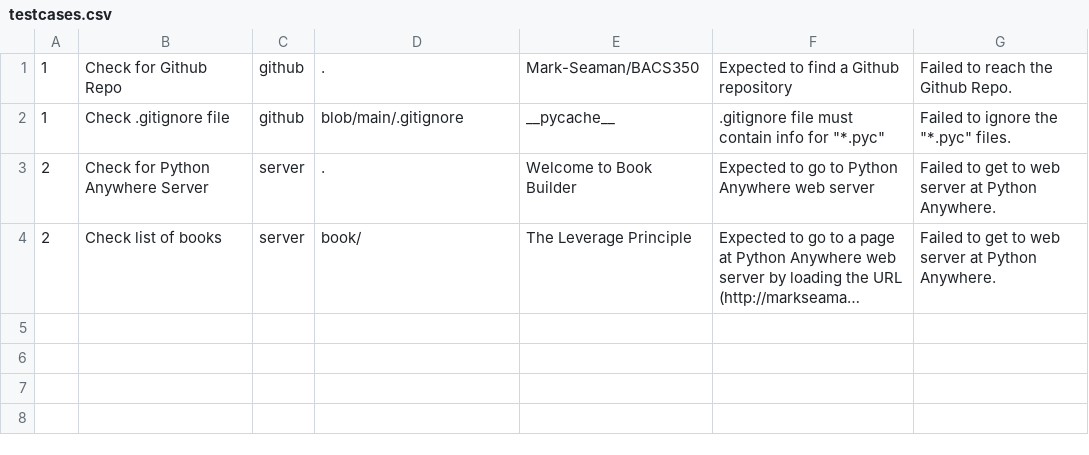
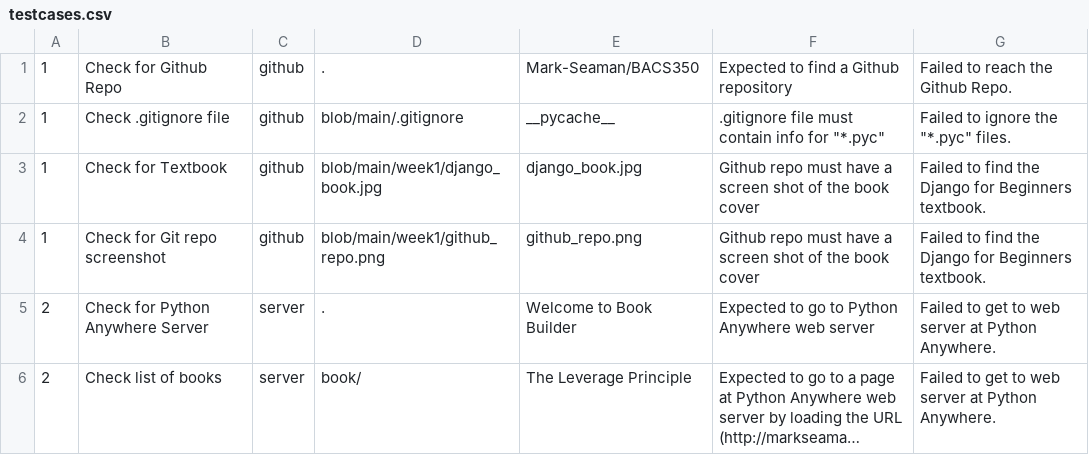
Before and after one commit to Mark-Seaman/UNC-BACS350, a CSV file: markdown/testcases.csv, drawn as a sheet; long unchanged cells end in ….

```diff
--- a/markdown/testcases.csv
+++ b/markdown/testcases.csv
@@ -2,2 +2,4 @@
 1,Check .gitignore file,github,blob/main/.gitignore,__pycache__,".gitignore file must contain info for ""*.pyc""","Failed to ignore the ""*.pyc"" files."
+1,Check for Textbook,github,blob/main/week1/django_book.jpg,django_book.jpg,Github repo must have a screen shot of the book cover,Failed to find the Django for Beginners textbook.
+1,Check for Git repo screenshot,github,blob/main/week1/github_repo.png,github_repo.png,Github repo must have a screen shot of the book cover,Failed to find the Django for Beginners textbook.
 2,Check for Python Anywhere Server,server,.,Welcome to Book Builder,Expected to go to Python Anywhere web server,Failed to get to web server at Python Anywhere.
```
Also changed, not shown: 2 other files.
